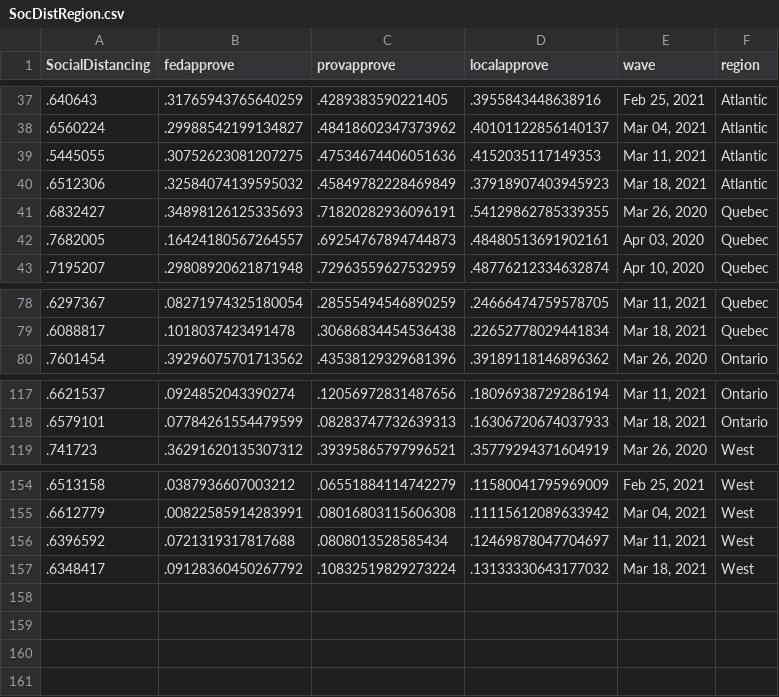
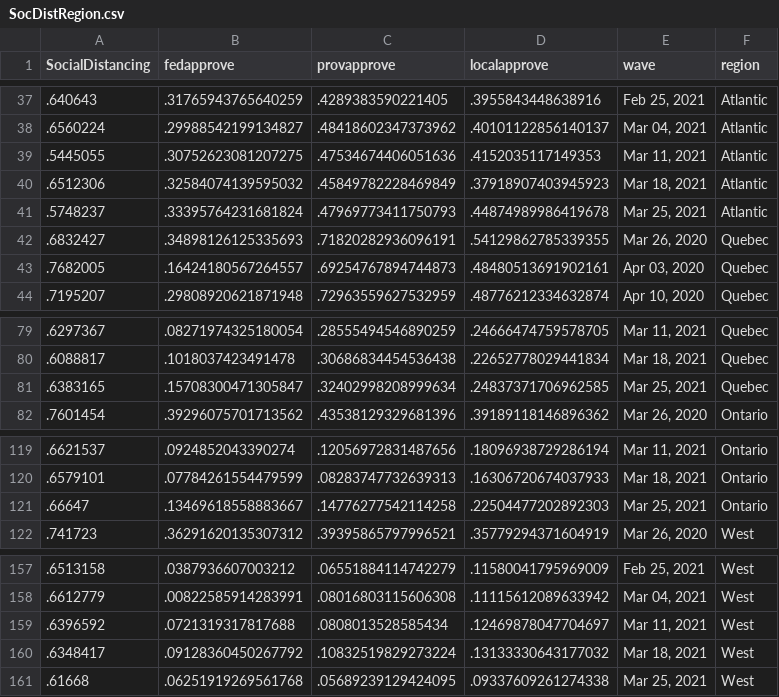
Before and after one commit to nrkthompson/ChartHolding, a CSV file: Data/SocDistRegion.csv, drawn as a sheet; only a part is shown, gaps mark what is left out.

```diff
--- a/Data/SocDistRegion.csv
+++ b/Data/SocDistRegion.csv
@@ -40,2 +40,3 @@
 ".6512306",".32584074139595032",".45849782228469849",".37918907403945923","Mar 18, 2021","Atlantic"
+".5748237",".33395764231681824",".47969773411750793",".44874989986419678","Mar 25, 2021","Atlantic"
 ".6832427",".34898126125335693",".71820282936096191",".54129862785339355","Mar 26, 2020","Quebec"
@@ -79,2 +80,3 @@
 ".6088817",".1018037423491478",".30686834454536438",".22652778029441834","Mar 18, 2021","Quebec"
+".6383165",".15708300471305847",".32402998208999634",".24837371706962585","Mar 25, 2021","Quebec"
 ".7601454",".39296075701713562",".43538129329681396",".39189118146896362","Mar 26, 2020","Ontario"
@@ -118,2 +120,3 @@
 ".6579101",".07784261554479599",".08283747732639313",".16306720674037933","Mar 18, 2021","Ontario"
+".66647",".13469618558883667",".14776277542114258",".22504477202892303","Mar 25, 2021","Ontario"
 ".741723",".36291620135307312",".39395865797996521",".35779294371604919","Mar 26, 2020","West"
@@ -157 +160,2 @@
 ".6348417",".09128360450267792",".10832519829273224",".13133330643177032","Mar 18, 2021","West"
+".61668",".06251919269561768",".05689239129424095",".09337609261274338","Mar 25, 2021","West"
```
Also changed, not shown: Data/SocDist.csv, Data/SocDistAge.csv, 1 other file.
